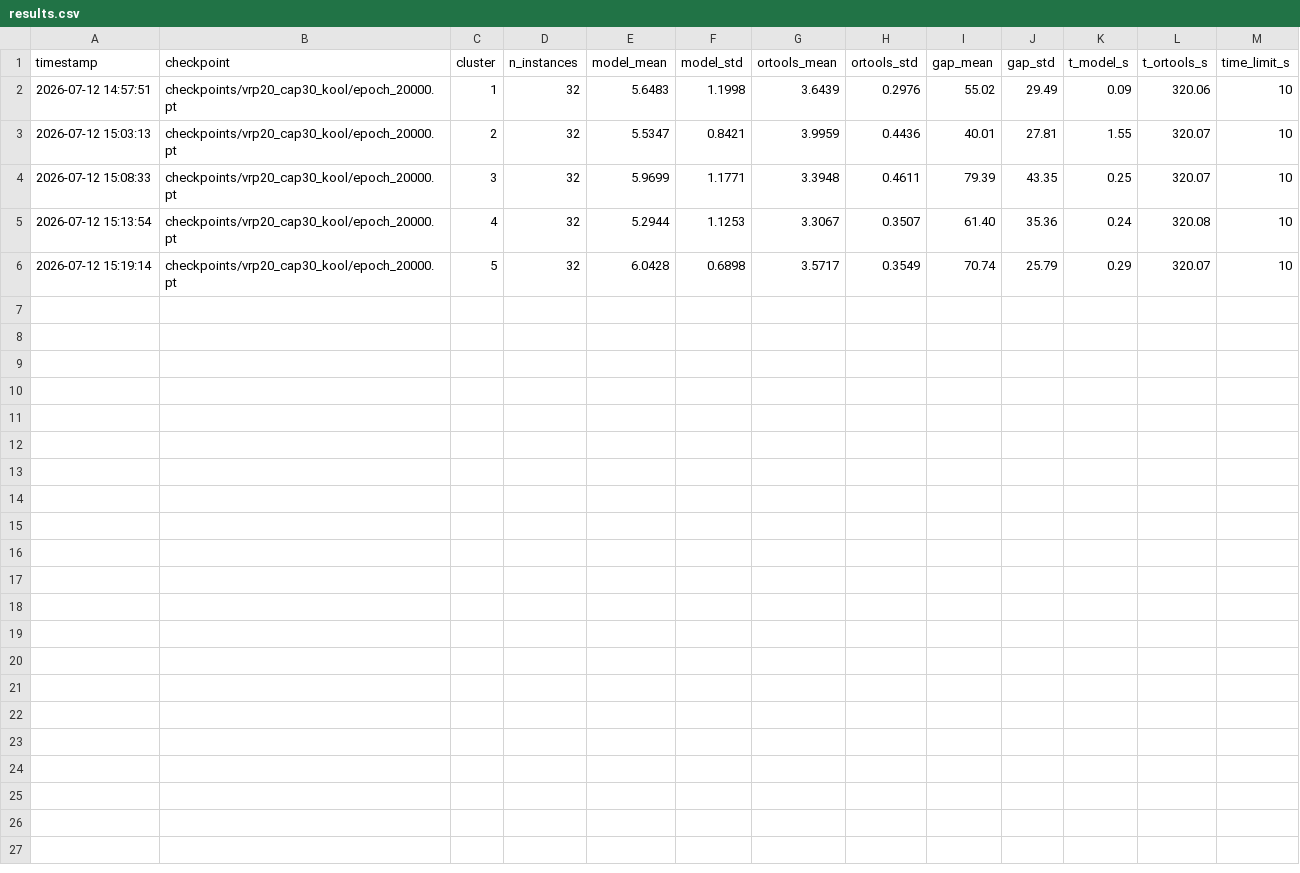
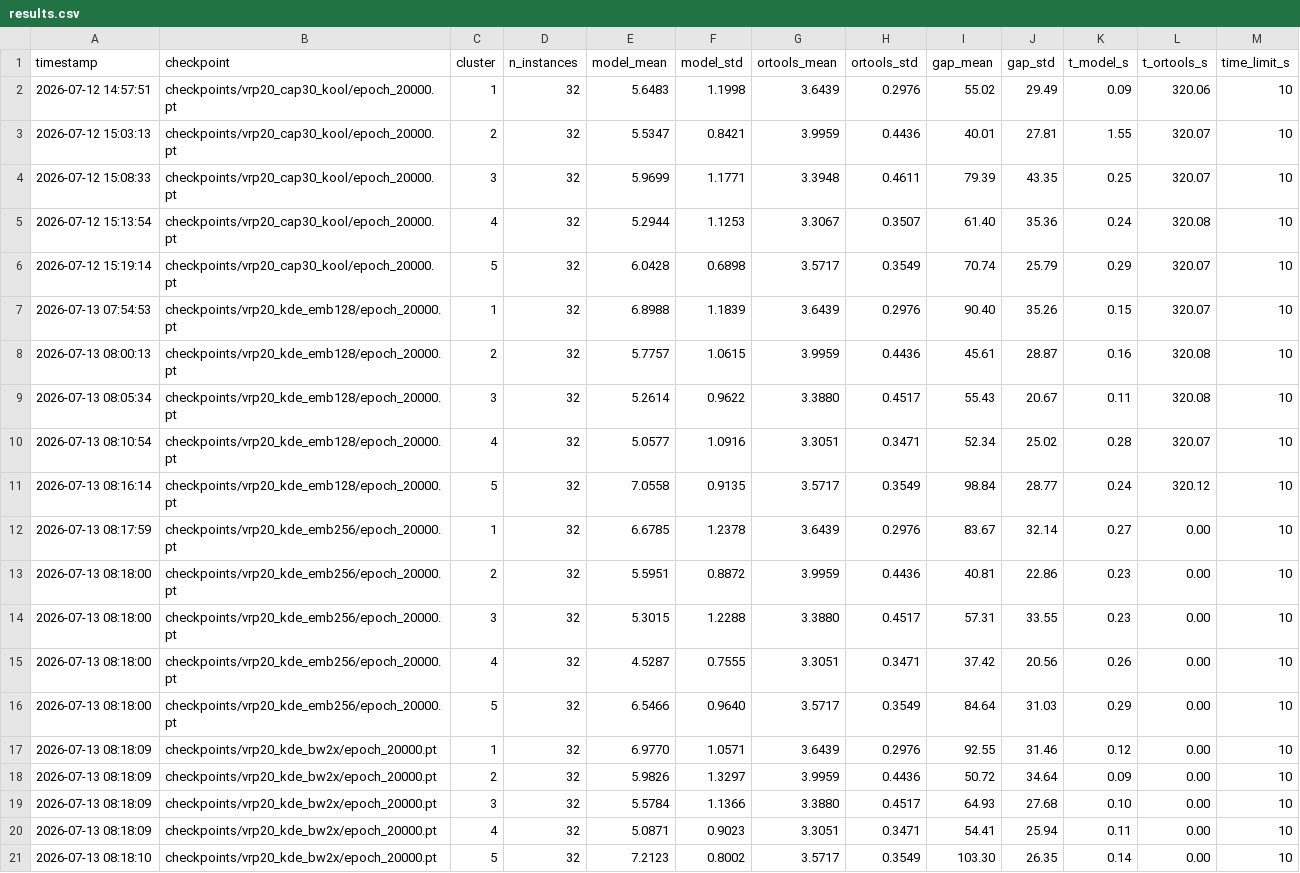
Before and after one commit to marceloarita/nazari-vrp-brazil, a CSV file: olist_eval/results.csv, drawn as a sheet.

```diff
--- a/olist_eval/results.csv
+++ b/olist_eval/results.csv
@@ -6 +6,16 @@ timestamp,checkpoint,cluster,n_instances,model_mean,model_std,ortools_mean,ortoo
 2026-07-12 15:19:14,checkpoints/vrp20_cap30_kool/epoch_20000.pt,5,32,6.0428,0.6898,3.5717,0.3549,70.74,25.79,0.29,320.07,10
+2026-07-13 07:54:53,checkpoints/vrp20_kde_emb128/epoch_20000.pt,1,32,6.8988,1.1839,3.6439,0.2976,90.40,35.26,0.15,320.07,10
+2026-07-13 08:00:13,checkpoints/vrp20_kde_emb128/epoch_20000.pt,2,32,5.7757,1.0615,3.9959,0.4436,45.61,28.87,0.16,320.08,10
+2026-07-13 08:05:34,checkpoints/vrp20_kde_emb128/epoch_20000.pt,3,32,5.2614,0.9622,3.3880,0.4517,55.43,20.67,0.11,320.08,10
+2026-07-13 08:10:54,checkpoints/vrp20_kde_emb128/epoch_20000.pt,4,32,5.0577,1.0916,3.3051,0.3471,52.34,25.02,0.28,320.07,10
+2026-07-13 08:16:14,checkpoints/vrp20_kde_emb128/epoch_20000.pt,5,32,7.0558,0.9135,3.5717,0.3549,98.84,28.77,0.24,320.12,10
+2026-07-13 08:17:59,checkpoints/vrp20_kde_emb256/epoch_20000.pt,1,32,6.6785,1.2378,3.6439,0.2976,83.67,32.14,0.27,0.00,10
+2026-07-13 08:18:00,checkpoints/vrp20_kde_emb256/epoch_20000.pt,2,32,5.5951,0.8872,3.9959,0.4436,40.81,22.86,0.23,0.00,10
+2026-07-13 08:18:00,checkpoints/vrp20_kde_emb256/epoch_20000.pt,3,32,5.3015,1.2288,3.3880,0.4517,57.31,33.55,0.23,0.00,10
+2026-07-13 08:18:00,checkpoints/vrp20_kde_emb256/epoch_20000.pt,4,32,4.5287,0.7555,3.3051,0.3471,37.42,20.56,0.26,0.00,10
+2026-07-13 08:18:00,checkpoints/vrp20_kde_emb256/epoch_20000.pt,5,32,6.5466,0.9640,3.5717,0.3549,84.64,31.03,0.29,0.00,10
+2026-07-13 08:18:09,checkpoints/vrp20_kde_bw2x/epoch_20000.pt,1,32,6.9770,1.0571,3.6439,0.2976,92.55,31.46,0.12,0.00,10
+2026-07-13 08:18:09,checkpoints/vrp20_kde_bw2x/epoch_20000.pt,2,32,5.9826,1.3297,3.9959,0.4436,50.72,34.64,0.09,0.00,10
+2026-07-13 08:18:09,checkpoints/vrp20_kde_bw2x/epoch_20000.pt,3,32,5.5784,1.1366,3.3880,0.4517,64.93,27.68,0.10,0.00,10
+2026-07-13 08:18:09,checkpoints/vrp20_kde_bw2x/epoch_20000.pt,4,32,5.0871,0.9023,3.3051,0.3471,54.41,25.94,0.11,0.00,10
+2026-07-13 08:18:10,checkpoints/vrp20_kde_bw2x/epoch_20000.pt,5,32,7.2123,0.8002,3.5717,0.3549,103.30,26.35,0.14,0.00,10
```
Also changed, not shown: 8 other files.
